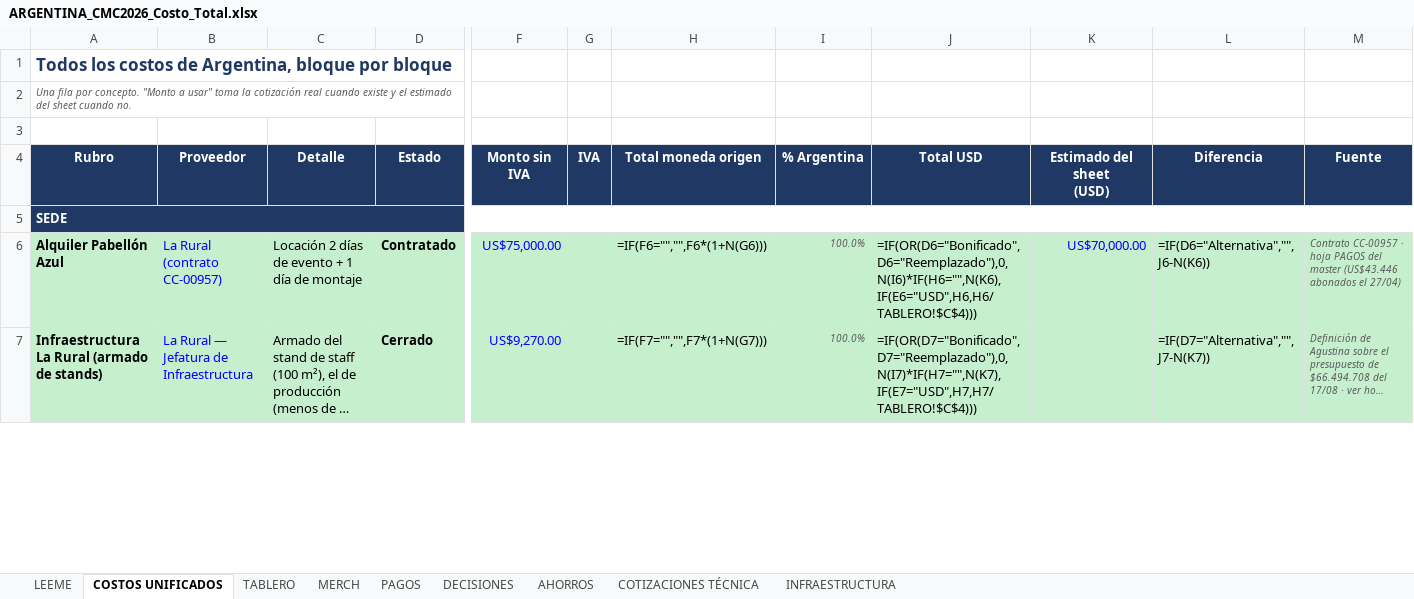
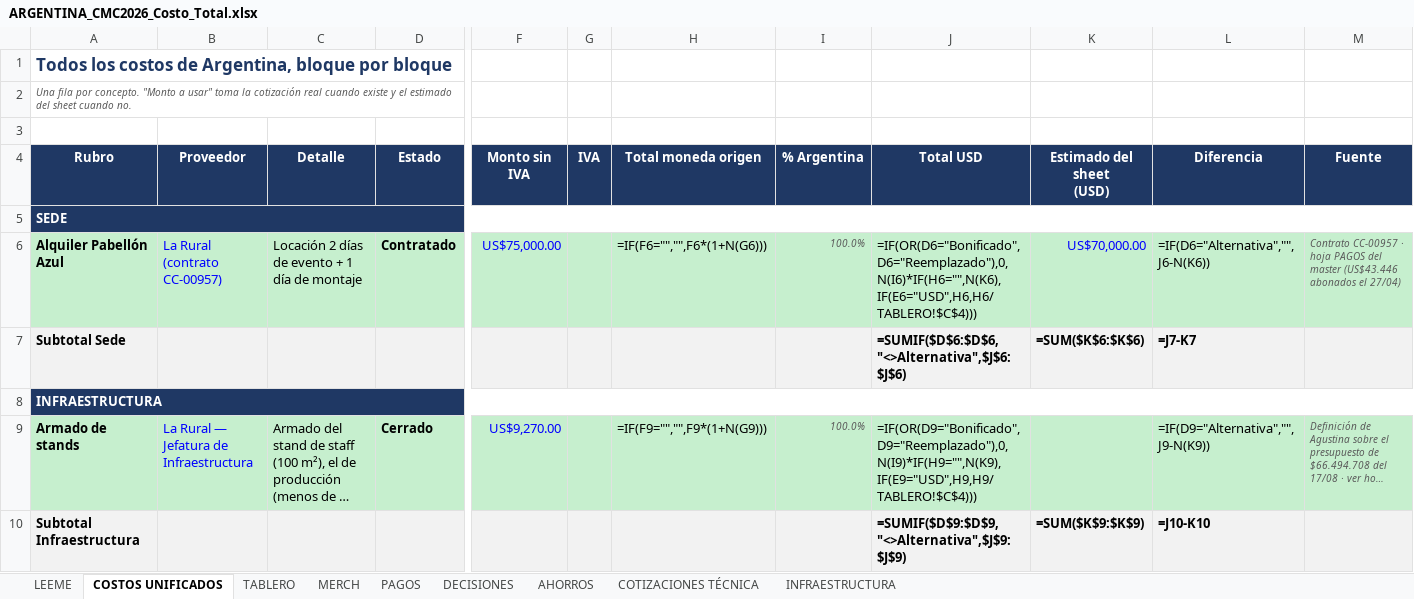
Before and after one commit to aguslorenzo369/aura-productions, an Excel workbook: ops/finanzas/ARGENTINA_CMC2026_Costo_Total.xlsx, sheet COSTOS UNIFICADOS, drawn as a sheet; only a part is shown, gaps mark what is left out; long unchanged cells end in …; values as stored, in another font and other column widths than the file's, no borders; formulas without a stored value are shown as written; addresses are those after the commit; rows hold the shown columns only; the diff covers the shown part only; the diff names each change by its address in the sheet, - before the commit and + after, or states it on an @@ line.

```diff
--- a/ops/finanzas/ARGENTINA_CMC2026_Costo_Total.xlsx (sheet COSTOS UNIFICADOS)
+++ b/ops/finanzas/ARGENTINA_CMC2026_Costo_Total.xlsx (sheet COSTOS UNIFICADOS)
+row 7: Subtotal Sede |  |  |  |  |  |  |  | =SUMIF($D$6:$D$6,"<>Alternativa",$J$6:$J$6) | =SUM($K$6:$K$6) | =J7-K7
+row 8: INFRAESTRUCTURA
-A9 (Rubro): Infraestructura La Rural (armado de stands)
+A9 (Rubro): Armado de stands
-H9 (Total moneda origen): =IF(F7="","",F7*(1+N(G7)))
+H9 (Total moneda origen): =IF(F9="","",F9*(1+N(G9)))
-J9 (Total USD): =IF(OR(D7="Bonificado",D7="Reemplazado"),0,N(I7)*IF(H7="",N(K7),IF(E7="USD",H7,H7/TABLERO!$C$4)))
+J9 (Total USD): =IF(OR(D9="Bonificado",D9="Reemplazado"),0,N(I9)*IF(H9="",N(K9),IF(E9="USD",H9,H9/TABLERO!$C$4)))
-L9 (Diferencia): =IF(D7="Alternativa","",J7-N(K7))
+L9 (Diferencia): =IF(D9="Alternativa","",J9-N(K9))
+row 10: Subtotal Infraestructura |  |  |  |  |  |  |  | =SUMIF($D$9:$D$9,"<>Alternativa",$J$9:$J$9) | =SUM($K$9:$K$9) | =J10-K10
```
Also changed, not shown: 3 added rows, 2 removed rows and 129 edited cells elsewhere in this sheet, sheet AHORROS, sheet TABLERO, sheet PAGOS, 1 other file.
